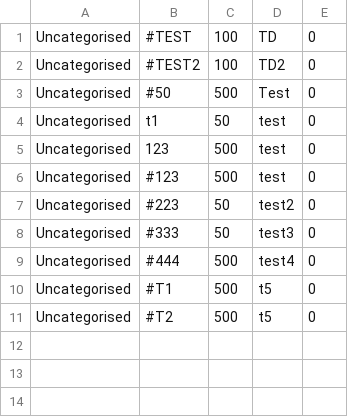
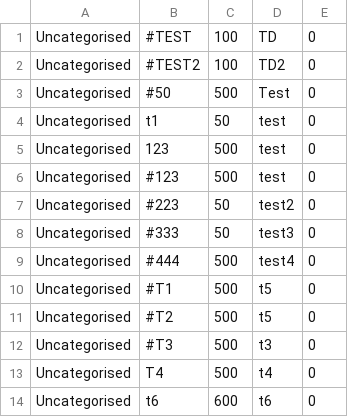
Before and after one commit to AY1920S1-CS2113T-F09-3/main, a CSV file: data/saved_stocks.csv, drawn as a sheet.

```diff
--- a/data/saved_stocks.csv
+++ b/data/saved_stocks.csv
@@ -11 +11,4 @@ Uncategorised,#T1,500,t5,0
 Uncategorised,#T2,500,t5,0
+Uncategorised,#T3,500,t3,0
+Uncategorised,T4,500,t4,0
+Uncategorised,t6,600,t6,0
```
Also changed, not shown: 7 other files.
